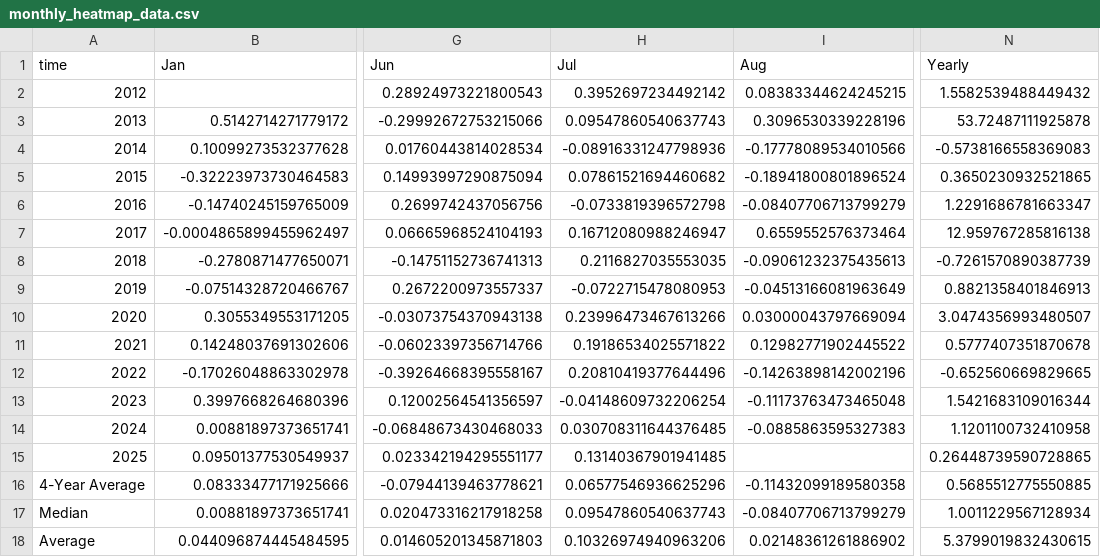
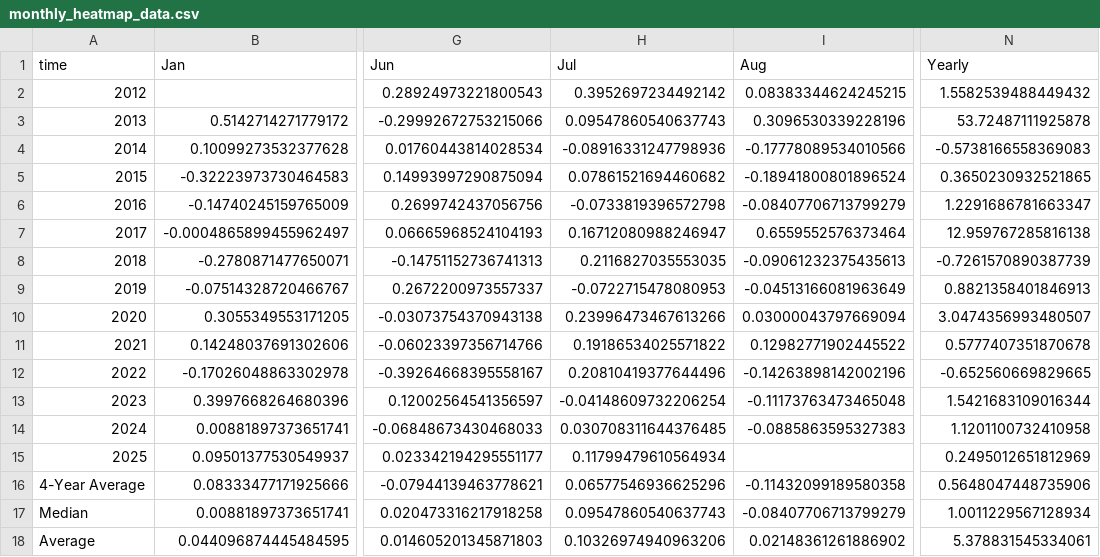
Before and after one commit to SecretSatoshis/Bitcoin-Report-Library, a CSV file: csv/monthly_heatmap_data.csv, drawn as a sheet; only a part is shown, gaps mark what is left out; the diff names each change by its address in the sheet, - before the commit and + after, or states it on an @@ line.

```diff
--- a/csv/monthly_heatmap_data.csv
+++ b/csv/monthly_heatmap_data.csv
-H15 (Jul): 0.13140367901941485
+H15 (Jul): 0.11799479610564934
-N15 (Yearly): 0.26448739590728865
+N15 (Yearly): 0.2495012651812969
-N16 (Yearly): 0.5685512775550885
+N16 (Yearly): 0.5648047448735906
-N18 (Yearly): 5.3799019832430615
+N18 (Yearly): 5.378831545334061
```
Also changed, not shown: csv/roi_table.csv, csv/weekly_bitcoin_recap_mtd_return_comparison.csv, 10 other files.
